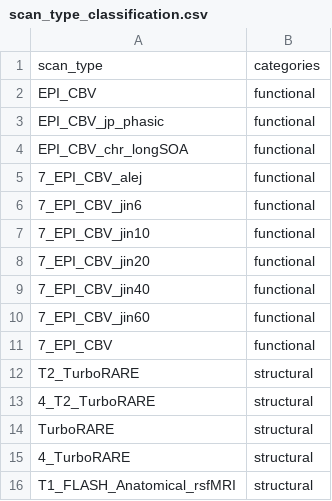
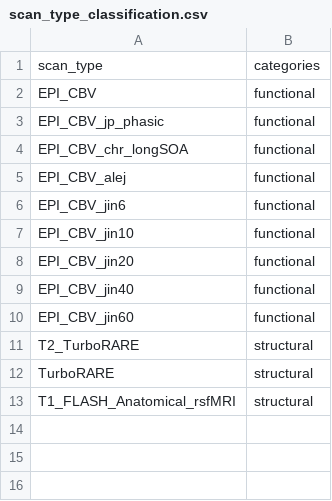
Before and after one commit to IBT-FMI/SAMRI, a CSV file: samri/pipelines/scan_type_classification.csv, drawn as a sheet.

Commit message:
removed numbering from scan names

```diff
--- a/samri/pipelines/scan_type_classification.csv
+++ b/samri/pipelines/scan_type_classification.csv
@@ -4,13 +4,10 @@ EPI_CBV_jp_phasic,functional
 EPI_CBV_chr_longSOA,functional
-7_EPI_CBV_alej,functional
-7_EPI_CBV_jin6,functional
-7_EPI_CBV_jin10,functional
-7_EPI_CBV_jin20,functional
-7_EPI_CBV_jin40,functional
-7_EPI_CBV_jin60,functional
-7_EPI_CBV,functional
+EPI_CBV_alej,functional
+EPI_CBV_jin6,functional
+EPI_CBV_jin10,functional
+EPI_CBV_jin20,functional
+EPI_CBV_jin40,functional
+EPI_CBV_jin60,functional
 T2_TurboRARE,structural
-4_T2_TurboRARE,structural
 TurboRARE,structural
-4_TurboRARE,structural
 T1_FLASH_Anatomical_rsfMRI,structural
```
